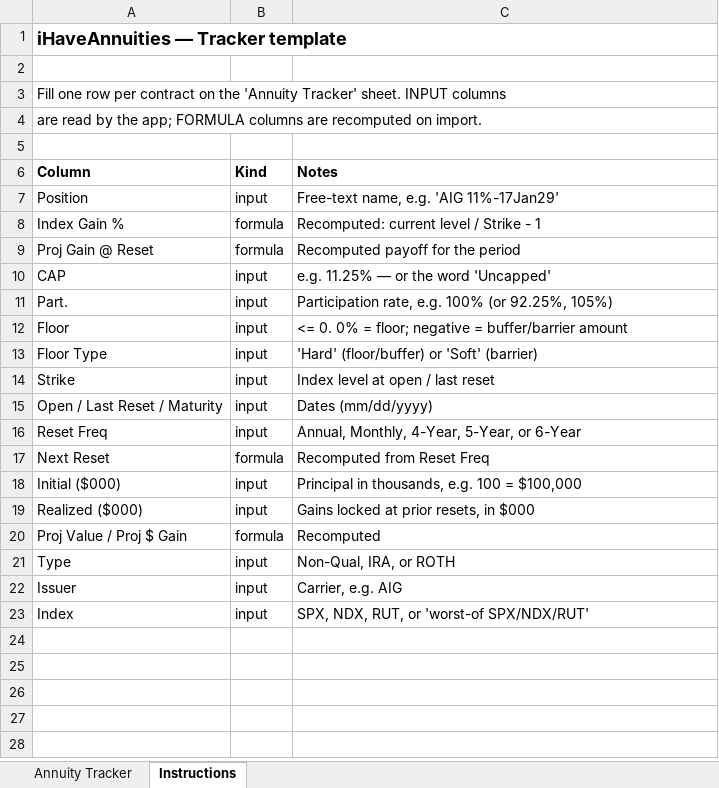
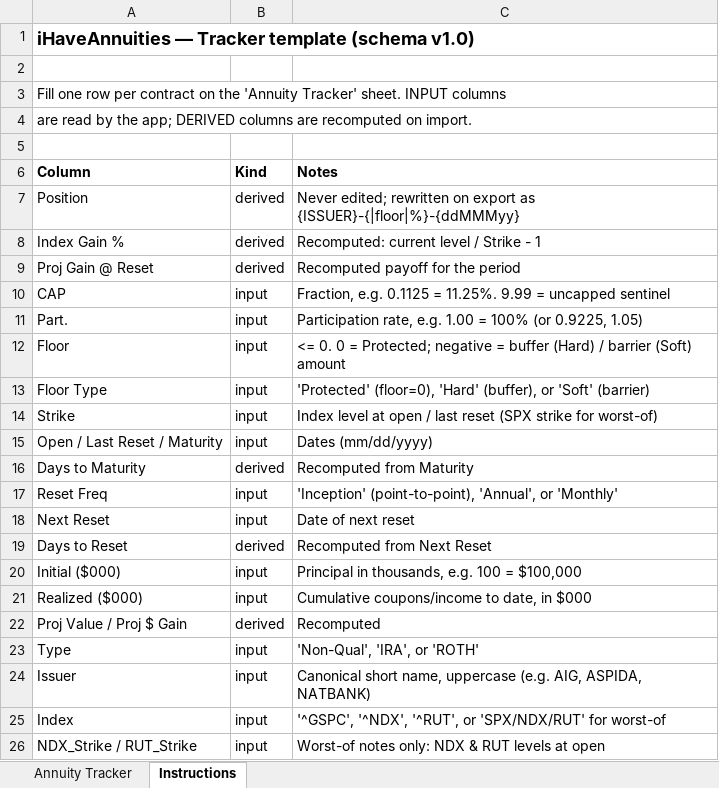
Before and after one commit to jimzucker/iHaveAnnuities, an Excel workbook: app/assets/template.xlsx, sheet Instructions, drawn as a sheet; values as stored, in another font and other column widths than the file's, no borders; addresses are those after the commit; the diff names each change by its address in the sheet, - before the commit and + after, or states it on an @@ line.

```diff
--- a/app/assets/template.xlsx (sheet Instructions)
+++ b/app/assets/template.xlsx (sheet Instructions)
-A1 (Column): iHaveAnnuities — Tracker template
+A1 (Column): iHaveAnnuities — Tracker template (schema v1.0)
-A4 (Column): …the app; FORMULA columns are…
+A4 (Column): …the app; DERIVED columns are…
-B7 (Kind): input
+B7 (Kind): derived
-C7 (Notes): Free-text name, e.g. 'AIG 11%-17Jan29'
+C7 (Notes): Never edited; rewritten on export as {ISSUER}-{|floor|%}-{ddMMMyy}
-B8:B9 (Kind): formula
+B8:B9 (Kind): derived
-C10 (Notes): e.g. 11.25% — or the word 'Uncapped'
+C10 (Notes): Fraction, e.g. 0.1125 = 11.25%. 9.99 = uncapped sentinel
-C11 (Notes): …rate, e.g. 100% (or 92.25%, 105%)
+C11 (Notes): …rate, e.g. 1.00 = 100% (or 0.9225, 1.05)
-C12 (Notes): <= 0. 0% = floor; negative = buffer/barrier amount
+C12 (Notes): <= 0. 0 = Protected; negative = buffer (Hard) / barrier (Soft) amount
-C13 (Notes): 'Hard' (floor/buffer) or 'Soft'…
+C13 (Notes): 'Protected' (floor=0), 'Hard' (buffer), or 'Soft'…
-C14 (Notes): Index level at open / last reset
+C14 (Notes): Index level at open / last reset (SPX strike for worst-of)
+row 16: Days to Maturity | derived | Recomputed from Maturity
-C17 (Notes): Annual, Monthly, 4-Year, 5-Year, or 6-Year
+C17 (Notes): 'Inception' (point-to-point), 'Annual', or 'Monthly'
-B18 (Kind): formula
+B18 (Kind): input
-C18 (Notes): Recomputed from Reset Freq
+C18 (Notes): Date of next reset
+row 19: Days to Reset | derived | Recomputed from Next Reset
-C21 (Notes): Gains locked at prior resets, in $000
+C21 (Notes): Cumulative coupons/income to date, in $000
-B22 (Kind): formula
+B22 (Kind): derived
-C23 (Notes): Non-Qual, IRA, or ROTH
+C23 (Notes): 'Non-Qual', 'IRA', or 'ROTH'
-C24 (Notes): Carrier, e.g. AIG
+C24 (Notes): Canonical short name, uppercase (e.g. AIG, ASPIDA, NATBANK)
-C25 (Notes): SPX, NDX, RUT, or 'worst-of SPX/NDX/RUT'
+C25 (Notes): '^GSPC', '^NDX', '^RUT', or 'SPX/NDX/RUT' for worst-of
+row 26: NDX_Strike / RUT_Strike | input | Worst-of notes only: NDX & RUT levels at open
```
Also changed, not shown: sheet Annuity Tracker, app/assets/example-portfolio.xlsx, data/example-portfolio.xlsx, 12 other files.
